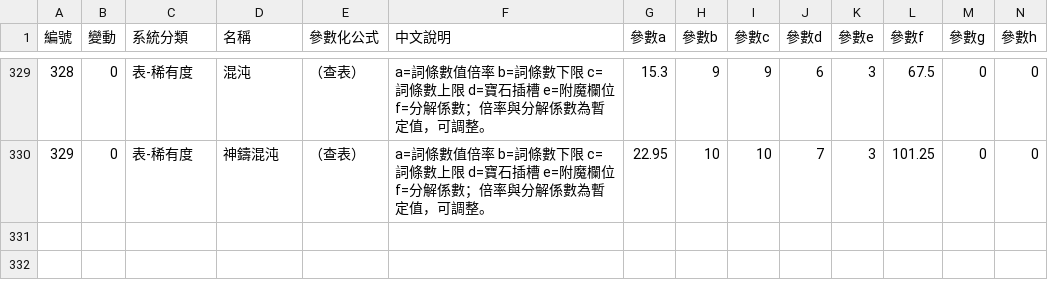
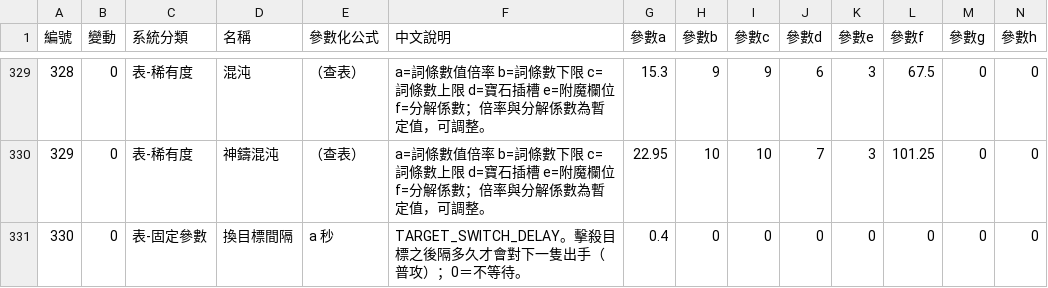
Before and after one commit to myKOF/Idle-RPG, a CSV file: config/CSV/game_parameters.csv, drawn as a sheet; only a part is shown, gaps mark what is left out; rows hold the shown columns only; the diff names each change by its address in the sheet, - before the commit and + after, or states it on an @@ line.

```diff
--- a/config/CSV/game_parameters.csv
+++ b/config/CSV/game_parameters.csv
+row 331: 330 | 0 | 表-固定參數 | 換目標間隔 | a 秒 | TARGET_SWITCH_DELAY。擊殺目標之後隔多久才會對下一隻出手（普攻）；0＝不等待。 | 0.4 | 0 | 0 | 0 | 0 | 0 | 0 | 0
```
Also changed, not shown: 8 other files.
